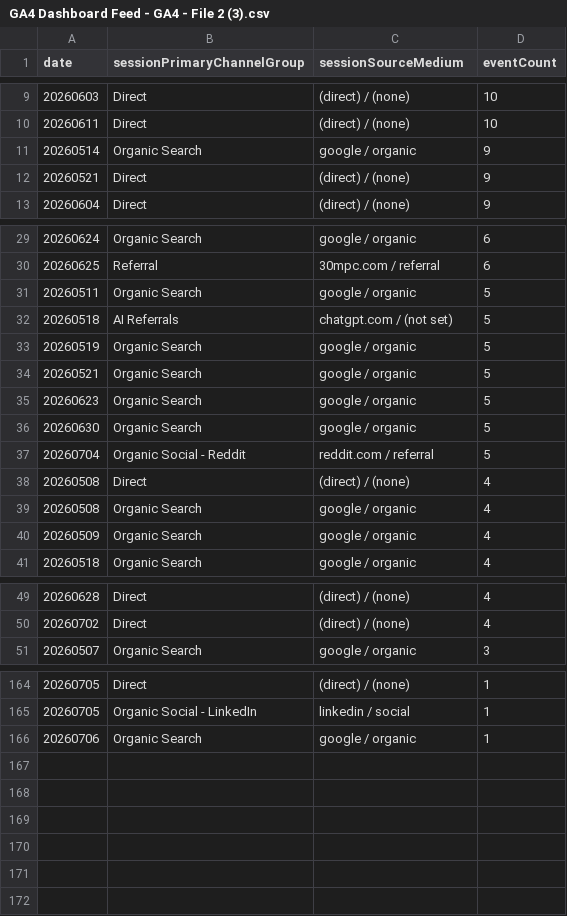
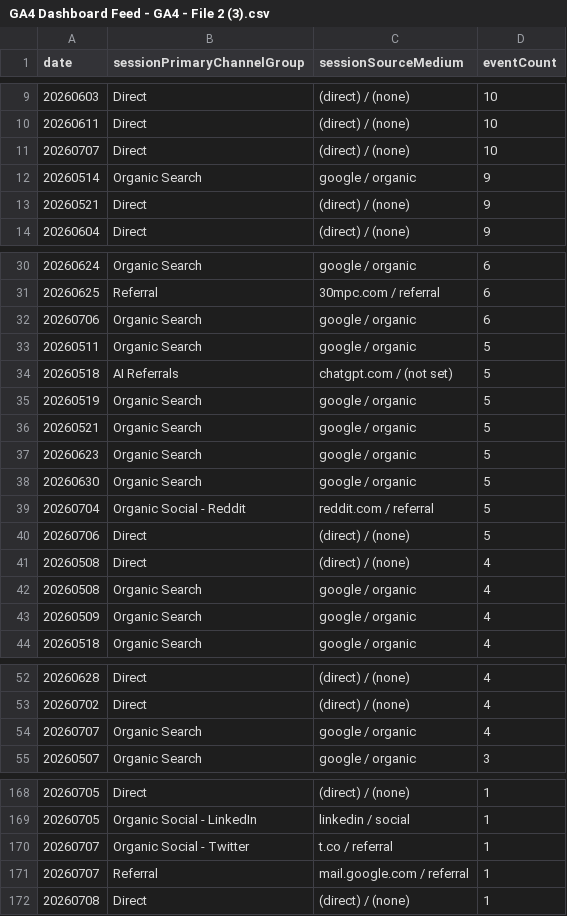
Before and after one commit to UncleAchoo/growth-dashboard, a CSV file: data/GA4 Dashboard Feed - GA4 - File 2 (3).csv, drawn as a sheet; only a part is shown, gaps mark what is left out; removed rows and columns are numbered as before the commit, all else as after; the diff names each change by its address in the sheet, - before the commit and + after, or states it on an @@ line.

```diff
--- a/data/GA4 Dashboard Feed - GA4 - File 2 (3).csv
+++ b/data/GA4 Dashboard Feed - GA4 - File 2 (3).csv
+row 11: 20260707 | Direct | (direct) / (none) | 10
+row 32: 20260706 | Organic Search | google / organic | 6
+row 40: 20260706 | Direct | (direct) / (none) | 5
+row 54: 20260707 | Organic Search | google / organic | 4
-row 166: 20260706 | Organic Search | google / organic | 1
+row 170: 20260707 | Organic Social - Twitter | t.co / referral | 1
+row 171: 20260707 | Referral | mail.google.com / referral | 1
+row 172: 20260708 | Direct | (direct) / (none) | 1
```
Also changed, not shown: data/GA4 Dashboard Feed - GA4 - File 1 (3).csv, data/GA4 Dashboard Feed - GA4 - File 3 (3).csv, 3 other files.
